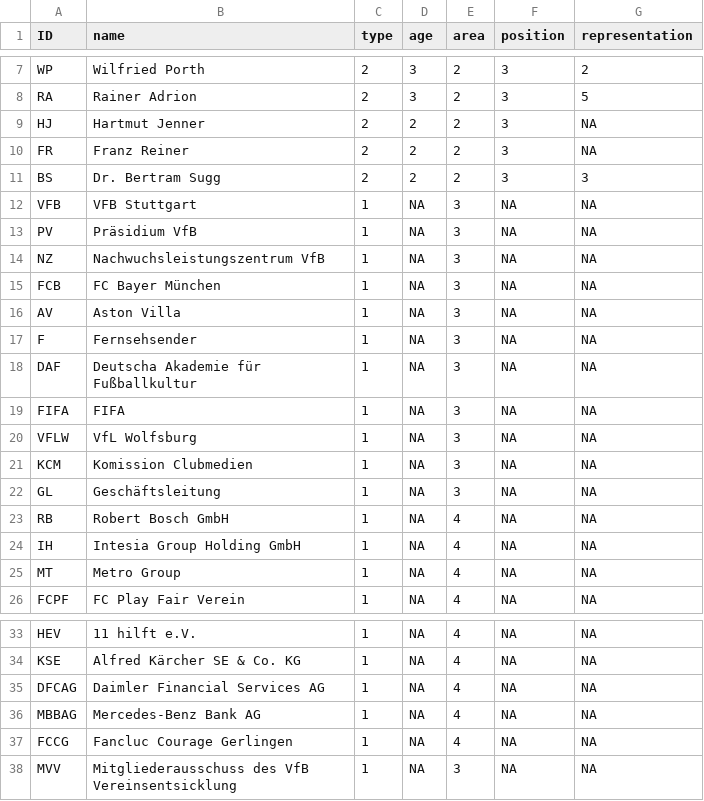
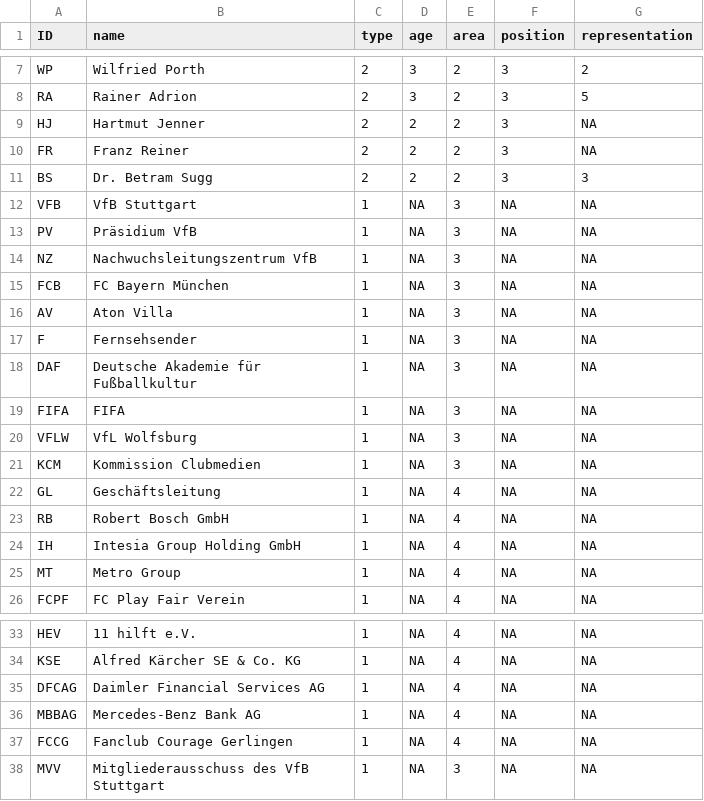
Before and after one commit to Patchara88/Testat2, a CSV file: Edge- and Nodelist - Node-List.csv, drawn as a sheet; only a part is shown, gaps mark what is left out.

Commit message:
Nodelist-very_new

```diff
--- a/Edge- and Nodelist - Node-List.csv
+++ b/Edge- and Nodelist - Node-List.csv
@@ -10,14 +10,14 @@ HJ,Hartmut Jenner,2,2,2,3,NA
 FR,Franz Reiner,2,2,2,3,NA
-BS,Dr. Bertram Sugg,2,2,2,3,3
-VFB,VFB Stuttgart,1,NA,3,NA,NA
+BS,Dr. Betram Sugg,2,2,2,3,3
+VFB,VfB Stuttgart,1,NA,3,NA,NA
 PV,Präsidium VfB,1,NA,3,NA,NA
-NZ,Nachwuchsleistungszentrum VfB,1,NA,3,NA,NA
-FCB,FC Bayer München,1,NA,3,NA,NA
-AV,Aston Villa,1,NA,3,NA,NA
+NZ,Nachwuchsleitungszentrum VfB,1,NA,3,NA,NA
+FCB,FC Bayern München,1,NA,3,NA,NA
+AV,Aton Villa,1,NA,3,NA,NA
 F,Fernsehsender,1,NA,3,NA,NA
-DAF,Deutscha Akademie für Fußballkultur,1,NA,3,NA,NA
+DAF,Deutsche Akademie für Fußballkultur,1,NA,3,NA,NA
 FIFA,FIFA,1,NA,3,NA,NA
 VFLW,VfL Wolfsburg,1,NA,3,NA,NA
-KCM,Komission Clubmedien,1,NA,3,NA,NA
-GL,Geschäftsleitung,1,NA,3,NA,NA
+KCM,Kommission Clubmedien,1,NA,3,NA,NA
+GL,Geschäftsleitung,1,NA,4,NA,NA
 RB,Robert Bosch GmbH,1,NA,4,NA,NA
@@ -36,3 +36,3 @@ DFCAG,Daimler Financial Services AG,1,NA,4,NA,NA
 MBBAG,Mercedes-Benz Bank AG,1,NA,4,NA,NA
-FCCG,Fancluc Courage Gerlingen,1,NA,4,NA,NA
-MVV,Mitgliederausschuss des VfB Vereinsentsicklung,1,NA,3,NA,NA
+FCCG,Fanclub Courage Gerlingen,1,NA,4,NA,NA
+MVV,Mitgliederausschuss des VfB Stuttgart,1,NA,3,NA,NA
```
